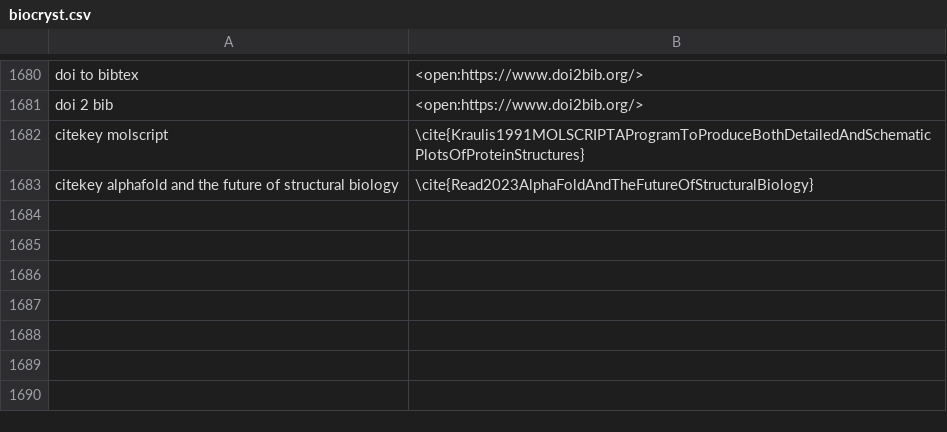
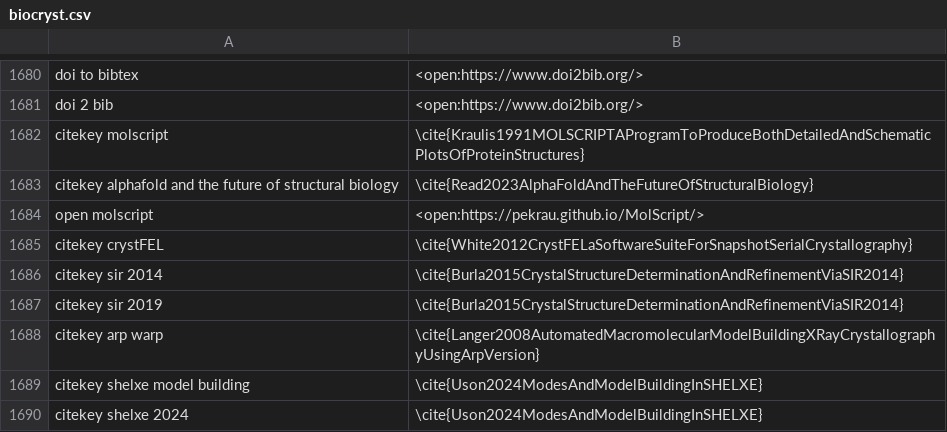
Before and after one commit to MooersLab/biological-crystallography-voice-in, a CSV file: biocryst.csv, drawn as a sheet; only a part is shown, gaps mark what is left out; the diff names each change by its address in the sheet, - before the commit and + after, or states it on an @@ line.

Commit message:
Updated and pushed.

```diff
--- a/biocryst.csv
+++ b/biocryst.csv
+row 1684: open molscript | <open:https://pekrau.github.io/MolScript/>
+row 1685: citekey crystFEL | \cite{White2012CrystFELaSoftwareSuiteForSnapshotSerialCrystallography}
+row 1686: citekey sir 2014 | \cite{Burla2015CrystalStructureDeterminationAndRefinementViaSIR2014}
+row 1687: citekey sir 2019 | \cite{Burla2015CrystalStructureDeterminationAndRefinementViaSIR2014}
+row 1688: citekey arp warp | \cite{Langer2008AutomatedMacromolecularModelBuildingXRayCrystallographyUsingArpVersion}
+row 1689: citekey shelxe model building | \cite{Uson2024ModesAndModelBuildingInSHELXE}
+row 1690: citekey shelxe 2024 | \cite{Uson2024ModesAndModelBuildingInSHELXE}
```
